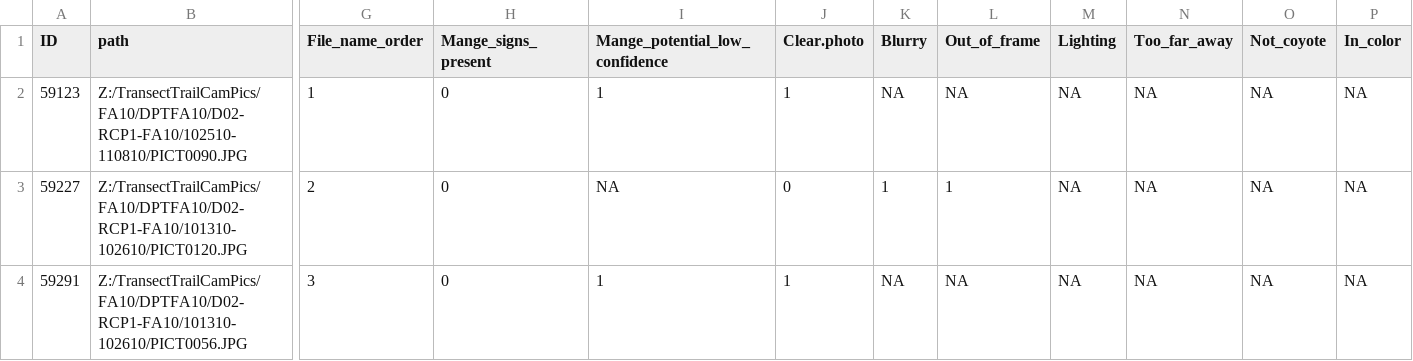
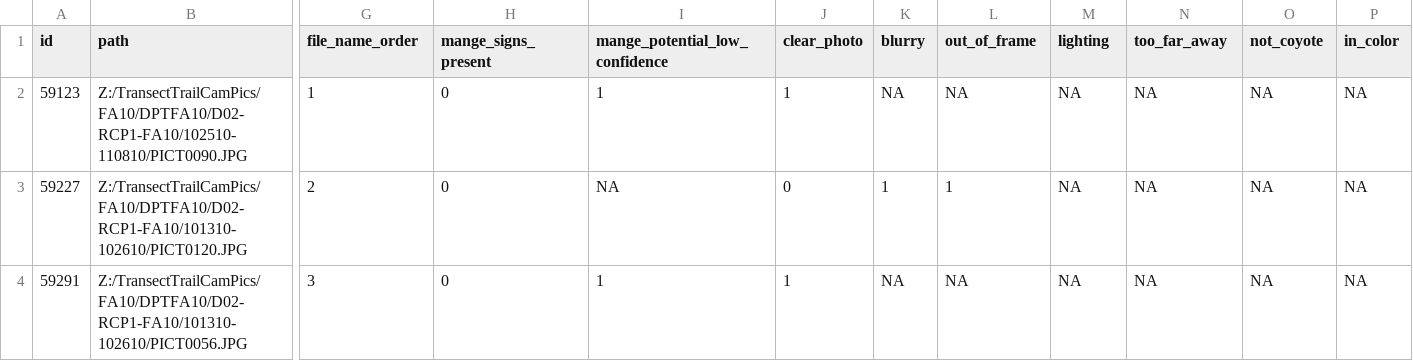
Before and after one commit to mfidino/coyote-mange, a CSV file: data/coyote_mange_data.csv, drawn as a sheet; only a part is shown, gaps mark what is left out; the diff covers the shown part only; the diff names each change by its address in the sheet, - before the commit and + after, or states it on an @@ line.

Commit message:
Update coyote_mange_data.csv

```diff
--- a/data/coyote_mange_data.csv
+++ b/data/coyote_mange_data.csv
-A1: ID
+A1: id
-G1: File_name_order
+G1: file_name_order
-H1: Mange_signs_present
+H1: mange_signs_present
-I1: Mange_potential_low_confidence
+I1: mange_potential_low_confidence
-J1: Clear.photo
+J1: clear_photo
-K1: Blurry
+K1: blurry
-L1: Out_of_frame
+L1: out_of_frame
-M1: Lighting
+M1: lighting
-N1: Too_far_away
+N1: too_far_away
-O1: Not_coyote
+O1: not_coyote
-P1: In_color
+P1: in_color
```
Also changed, not shown: 7 edited cells elsewhere in this file.
